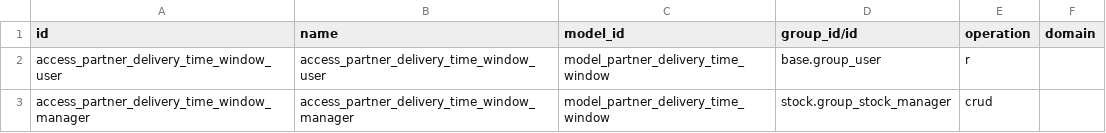
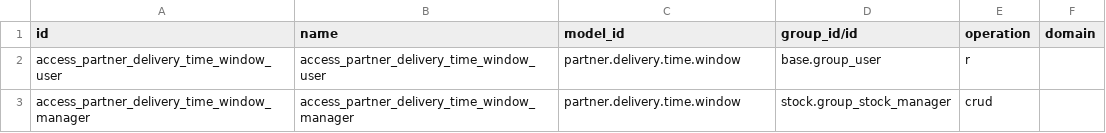
Before and after one commit to ursais/stock-logistics-workflow, a CSV file: stock_partner_delivery_window/security/ir.access.csv, drawn as a sheet.

Commit message:
Use technical model names in ir.access.csv.
Odoo 20 ir.access.model_id is sale.order, not model_sale_order.

```diff
--- a/stock_partner_delivery_window/security/ir.access.csv
+++ b/stock_partner_delivery_window/security/ir.access.csv
@@ -1,3 +1,3 @@
 id,name,model_id,group_id/id,operation,domain
-access_partner_delivery_time_window_user,access_partner_delivery_time_window_user,model_partner_delivery_time_window,base.group_user,r,
-access_partner_delivery_time_window_manager,access_partner_delivery_time_window_manager,model_partner_delivery_time_window,stock.group_stock_manager,crud,
+access_partner_delivery_time_window_user,access_partner_delivery_time_window_user,partner.delivery.time.window,base.group_user,r,
+access_partner_delivery_time_window_manager,access_partner_delivery_time_window_manager,partner.delivery.time.window,stock.group_stock_manager,crud,
```
Also changed, not shown: scrap_reason_code/security/ir.access.csv, stock_dynamic_routing/security/ir.access.csv, 15 other files.
